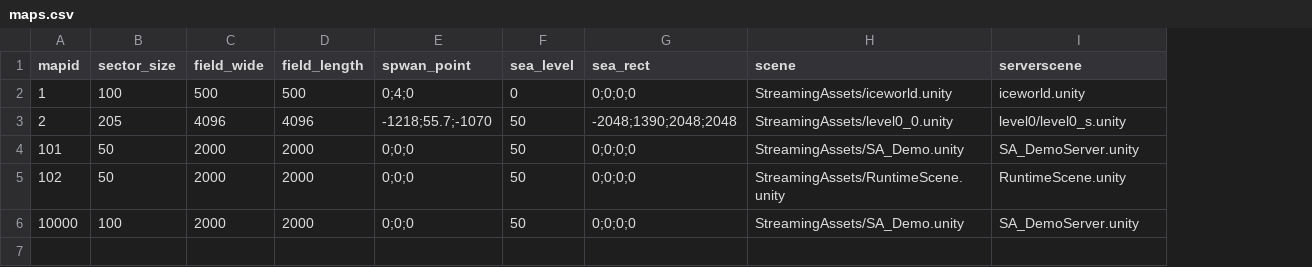
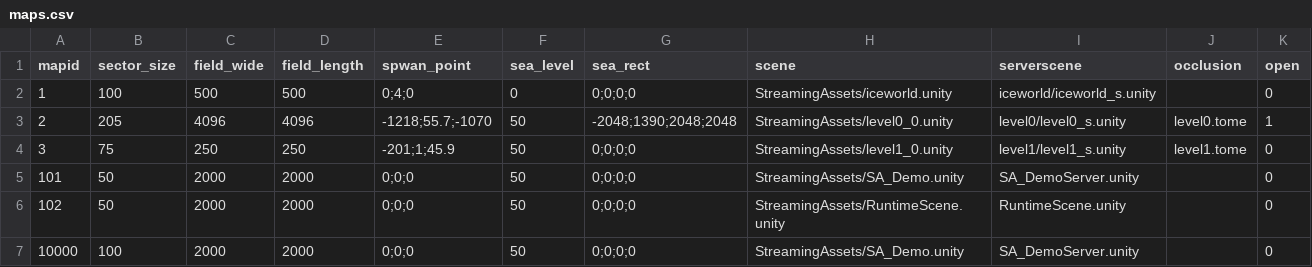
Before and after one commit to okyuyu/CSGameDocuments, a CSV file: Config/maps.csv, drawn as a sheet; addresses are those after the commit; the diff names each change by its address in the sheet, - before the commit and + after, or states it on an @@ line.

```diff
--- a/Config/maps.csv
+++ b/Config/maps.csv
+column J (occlusion), row 3: level0.tome
+column K (open), rows 2-3: 0 | 1; rows 5-7: all 0
-I2 (serverscene): iceworld.unity
+I2 (serverscene): iceworld/iceworld_s.unity
+row 4: 3 | 75 | 250 | 250 | -201;1;45.9 | 50 | 0;0;0;0 | StreamingAssets/level1_0.unity | level1/level1_s.unity | level1.tome | 0
```
Also changed, not shown: Config/assets.csv, Config/consume.csv, 11 other files.
